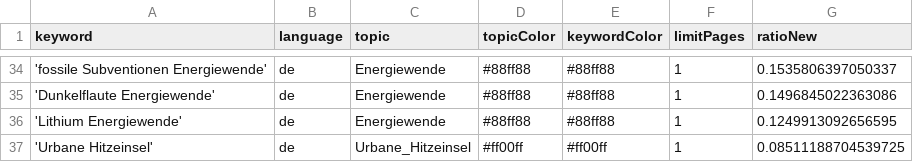
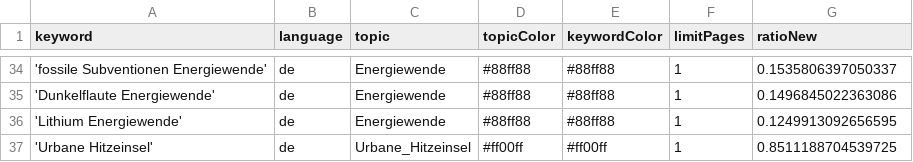
Before and after one commit to daschu83-news/energyIsComing, a CSV file: keywords.csv, drawn as a sheet; only a part is shown, gaps mark what is left out.

Commit message:
Fix value for 'Urbane Hitzeinsel' in keywords.csv
Updated the value for 'Urbane Hitzeinsel' to correct the last field.

```diff
--- a/keywords.csv
+++ b/keywords.csv
@@ -36,2 +36,2 @@ keyword,language,topic,topicColor,keywordColor,limitPages,ratioNew
 'Lithium Energiewende',de,Energiewende,#88ff88,#88ff88,1,0.1249913092656595
-'Urbane Hitzeinsel',de,Urbane_Hitzeinsel,#ff00ff,#ff00ff,1,0.08511188704539725
+'Urbane Hitzeinsel',de,Urbane_Hitzeinsel,#ff00ff,#ff00ff,1,0.8511188704539725
```
